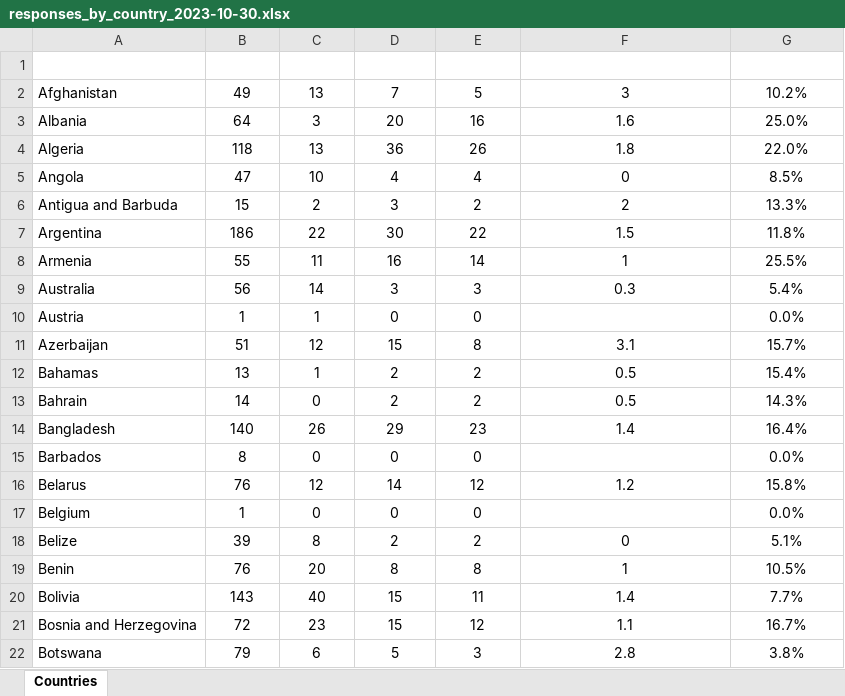
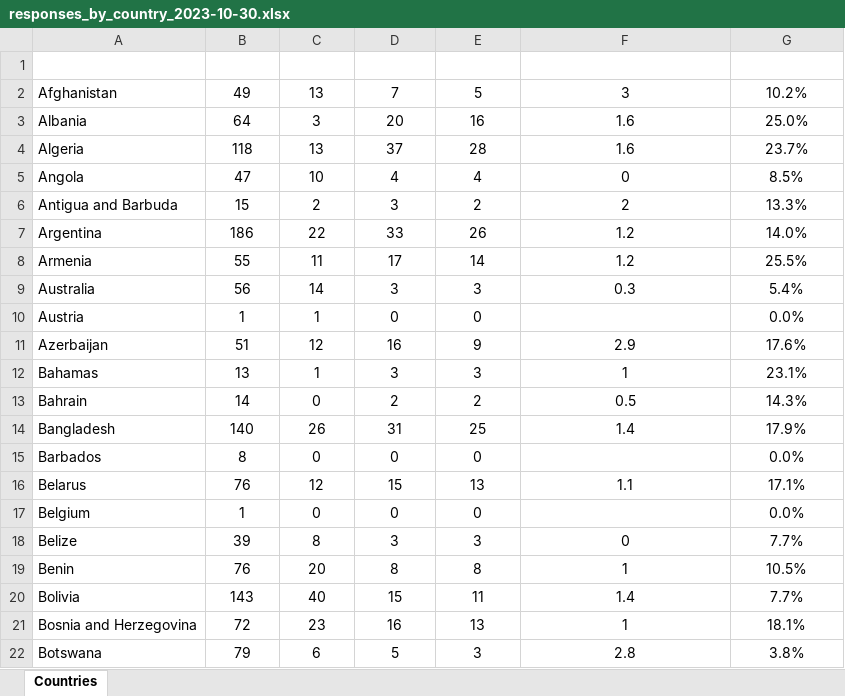
Before and after one commit to araupontones/IAEA3, an Excel workbook: data/6.data-collection/2.response_rates/responses_by_country_2023-10-30.xlsx, sheet Countries, drawn as a sheet; only a part is shown; values as stored, in another font and other column widths than the file's, no borders; conditional formats not drawn; the diff covers the shown part only; the diff names each change by its address in the sheet, - before the commit and + after, or states it on an @@ line.

```diff
--- a/data/6.data-collection/2.response_rates/responses_by_country_2023-10-30.xlsx (sheet Countries)
+++ b/data/6.data-collection/2.response_rates/responses_by_country_2023-10-30.xlsx (sheet Countries)
-D4 (Accessed): 36
+D4 (Accessed): 37
-E4 (Submitted): 26
+E4 (Submitted): 28
-F4 (Avg_questions_unanswered): 1.8
+F4 (Avg_questions_unanswered): 1.6
-G4 (response_rate): 22.0%
+G4 (response_rate): 23.7%
-D7 (Accessed): 30
+D7 (Accessed): 33
-E7 (Submitted): 22
+E7 (Submitted): 26
-F7 (Avg_questions_unanswered): 1.5
+F7 (Avg_questions_unanswered): 1.2
-G7 (response_rate): 11.8%
+G7 (response_rate): 14.0%
-D8 (Accessed): 16
+D8 (Accessed): 17
-F8 (Avg_questions_unanswered): 1
+F8 (Avg_questions_unanswered): 1.2
-D11 (Accessed): 15
+D11 (Accessed): 16
-E11 (Submitted): 8
+E11 (Submitted): 9
-F11 (Avg_questions_unanswered): 3.1
+F11 (Avg_questions_unanswered): 2.9
-G11 (response_rate): 15.7%
+G11 (response_rate): 17.6%
-D12 (Accessed): 2
+D12 (Accessed): 3
-E12 (Submitted): 2
+E12 (Submitted): 3
-F12 (Avg_questions_unanswered): 0.5
+F12 (Avg_questions_unanswered): 1
-G12 (response_rate): 15.4%
+G12 (response_rate): 23.1%
-D14 (Accessed): 29
+D14 (Accessed): 31
-E14 (Submitted): 23
+E14 (Submitted): 25
-G14 (response_rate): 16.4%
+G14 (response_rate): 17.9%
-D16 (Accessed): 14
+D16 (Accessed): 15
-E16 (Submitted): 12
+E16 (Submitted): 13
-F16 (Avg_questions_unanswered): 1.2
+F16 (Avg_questions_unanswered): 1.1
-G16 (response_rate): 15.8%
+G16 (response_rate): 17.1%
-D18 (Accessed): 2
+D18 (Accessed): 3
-E18 (Submitted): 2
+E18 (Submitted): 3
-G18 (response_rate): 5.1%
+G18 (response_rate): 7.7%
-D21 (Accessed): 15
+D21 (Accessed): 16
-E21 (Submitted): 12
+E21 (Submitted): 13
-F21 (Avg_questions_unanswered): 1.1
+F21 (Avg_questions_unanswered): 1
-G21 (response_rate): 16.7%
+G21 (response_rate): 18.1%
```
Also changed, not shown: 124 edited cells elsewhere in this sheet, 21 other files.
